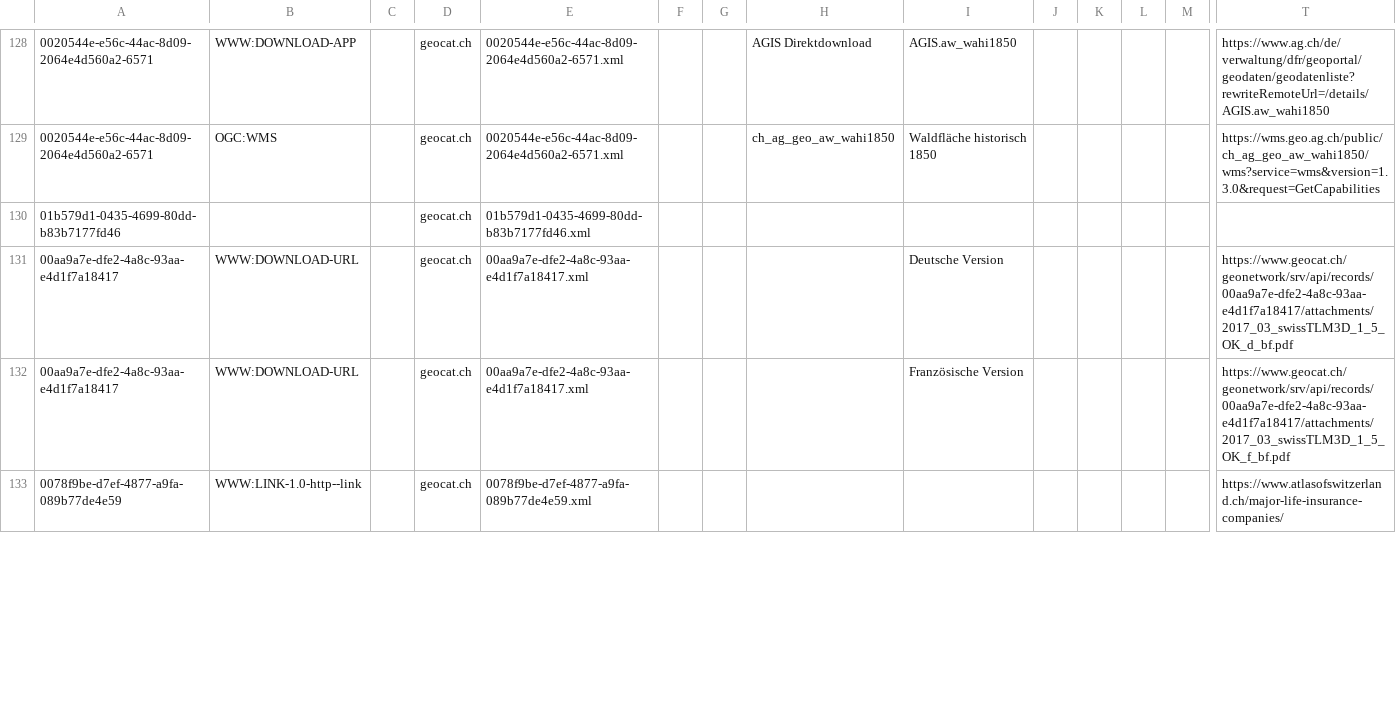
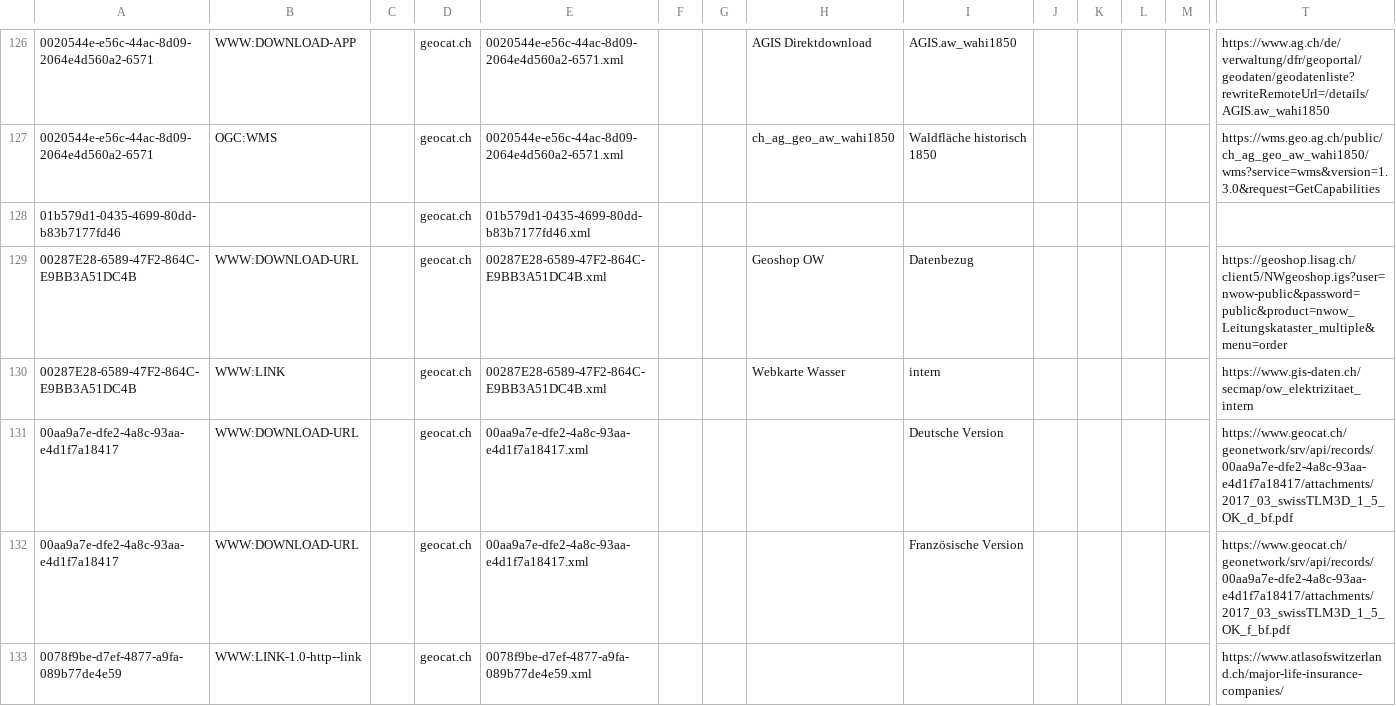
Before and after one commit to FHNW-IGEO/Geoharvester, a CSV file: scraper/data/geocat_data/geocat_distribution_metadata.csv, drawn as a sheet; only a part is shown, gaps mark what is left out; rows hold the shown columns only; the diff covers the shown part only; the diff names each change by its address in the sheet, - before the commit and + after, or states it on an @@ line.

Commit message:
geocat_data

```diff
--- a/scraper/data/geocat_data/geocat_distribution_metadata.csv
+++ b/scraper/data/geocat_data/geocat_distribution_metadata.csv
+row 129: 00287E28-6589-47F2-864C-E9BB3A51DC4B | WWW:DOWNLOAD-URL |  | geocat.ch | 00287E28-6589-47F2-864C-E9BB3A51DC4B.xml |  |  | Geoshop OW | Datenbezug |  |  |  |  | https://geoshop.lisag.ch/client5/NWgeoshop.igs?user=nwow-public&password=public&product=nwow_Leitungskataster_multiple&menu=order
+row 130: 00287E28-6589-47F2-864C-E9BB3A51DC4B | WWW:LINK |  | geocat.ch | 00287E28-6589-47F2-864C-E9BB3A51DC4B.xml |  |  | Webkarte Wasser | intern |  |  |  |  | https://www.gis-daten.ch/secmap/ow_elektrizitaet_intern
```
Also changed, not shown: 17 added rows and 11 removed rows elsewhere in this file, scraper/data/geocat_data/geocat_contact_point_metadata.csv, 3 other files.
